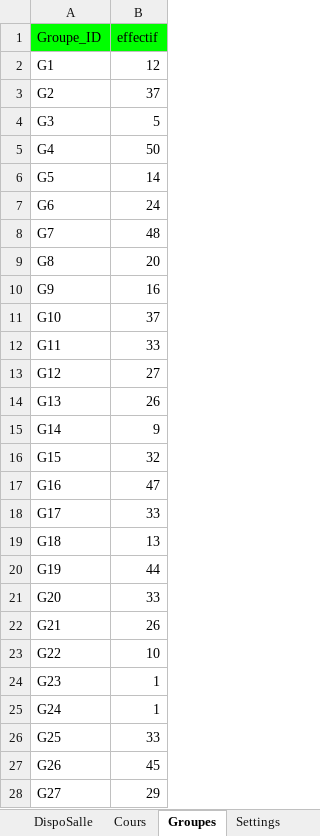
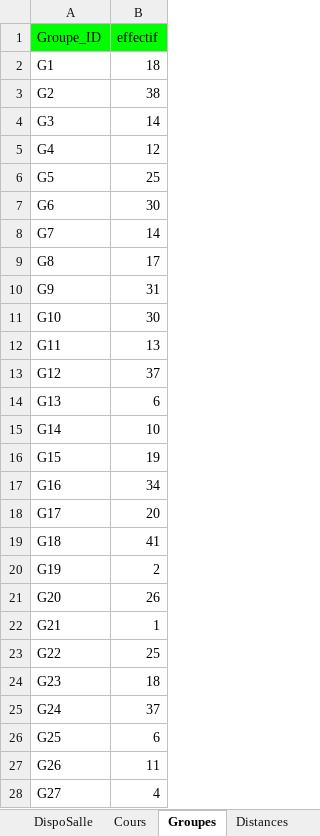
Before and after one commit to f80dev/AutoPlanning, an Excel workbook: planning.xlsx, sheet Groupes, drawn as a sheet; only a part is shown; values as stored, in another font and other column widths than the file's, no borders; the diff covers the shown part only; the diff names each change by its address in the sheet, - before the commit and + after, or states it on an @@ line.

```diff
--- a/planning.xlsx (sheet Groupes)
+++ b/planning.xlsx (sheet Groupes)
-B2 (effectif): 12
+B2 (effectif): 18
-B3 (effectif): 37
+B3 (effectif): 38
-B4 (effectif): 5
+B4 (effectif): 14
-B5 (effectif): 50
+B5 (effectif): 12
-B6 (effectif): 14
+B6 (effectif): 25
-B7 (effectif): 24
+B7 (effectif): 30
-B8 (effectif): 48
+B8 (effectif): 14
-B9 (effectif): 20
+B9 (effectif): 17
-B10 (effectif): 16
+B10 (effectif): 31
-B11 (effectif): 37
+B11 (effectif): 30
-B12 (effectif): 33
+B12 (effectif): 13
-B13 (effectif): 27
+B13 (effectif): 37
-B14 (effectif): 26
+B14 (effectif): 6
-B15 (effectif): 9
+B15 (effectif): 10
-B16 (effectif): 32
+B16 (effectif): 19
-B17 (effectif): 47
+B17 (effectif): 34
-B18 (effectif): 33
+B18 (effectif): 20
-B19 (effectif): 13
+B19 (effectif): 41
-B20 (effectif): 44
+B20 (effectif): 2
-B21 (effectif): 33
+B21 (effectif): 26
-B22 (effectif): 26
+B22 (effectif): 1
-B23 (effectif): 10
+B23 (effectif): 25
-B24 (effectif): 1
+B24 (effectif): 18
-B25 (effectif): 1
+B25 (effectif): 37
-B26 (effectif): 33
+B26 (effectif): 6
-B27 (effectif): 45
+B27 (effectif): 11
-B28 (effectif): 29
+B28 (effectif): 4
```
Also changed, not shown: 118 edited cells elsewhere in this sheet, sheet DispoSalle, sheet DispoProf, sheet Cours, sheet Distances, sheet Salles, sheet Settings, other sheet tabs, formulas that keep their value, hidden cells, planning_output.xlsx, 2 other files.
